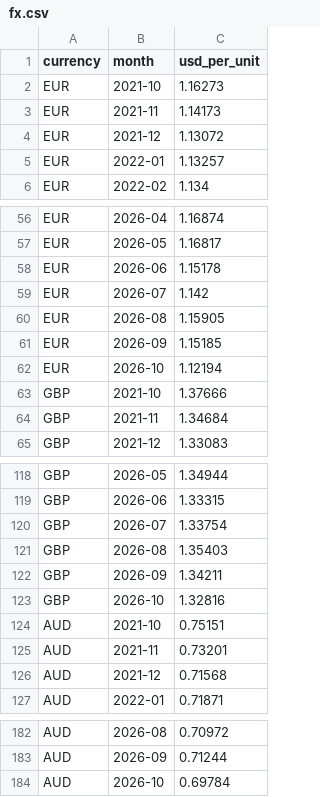
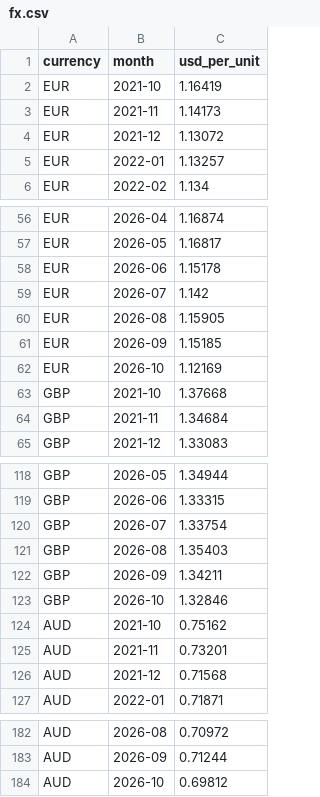
Before and after one commit to hrishi9635/client-intel, a CSV file: data/fx.csv, drawn as a sheet; only a part is shown, gaps mark what is left out.

```diff
--- a/data/fx.csv
+++ b/data/fx.csv
@@ -1,3 +1,3 @@
 currency,month,usd_per_unit
-EUR,2021-10,1.16273
+EUR,2021-10,1.16419
 EUR,2021-11,1.14173
@@ -61,4 +61,4 @@ EUR,2026-08,1.15905
 EUR,2026-09,1.15185
-EUR,2026-10,1.12194
-GBP,2021-10,1.37666
+EUR,2026-10,1.12169
+GBP,2021-10,1.37668
 GBP,2021-11,1.34684
@@ -122,4 +122,4 @@ GBP,2026-08,1.35403
 GBP,2026-09,1.34211
-GBP,2026-10,1.32816
-AUD,2021-10,0.75151
+GBP,2026-10,1.32846
+AUD,2021-10,0.75162
 AUD,2021-11,0.73201
@@ -183,2 +183,2 @@ AUD,2026-08,0.70972
 AUD,2026-09,0.71244
-AUD,2026-10,0.69784
+AUD,2026-10,0.69812
```
Also changed, not shown: data/market.csv, data/prices.csv, 7 other files.
